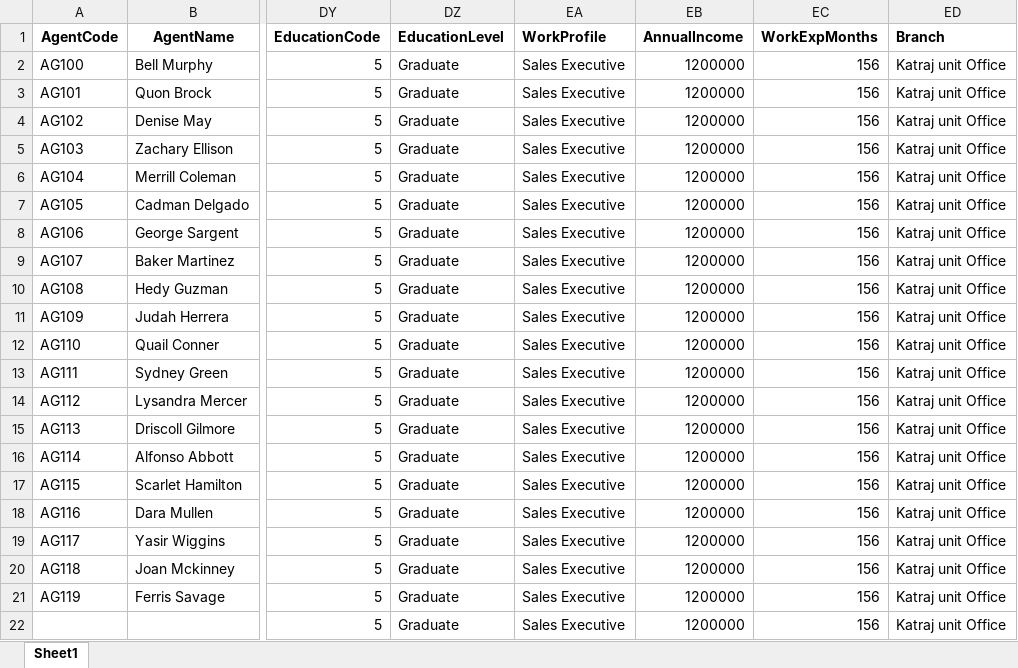
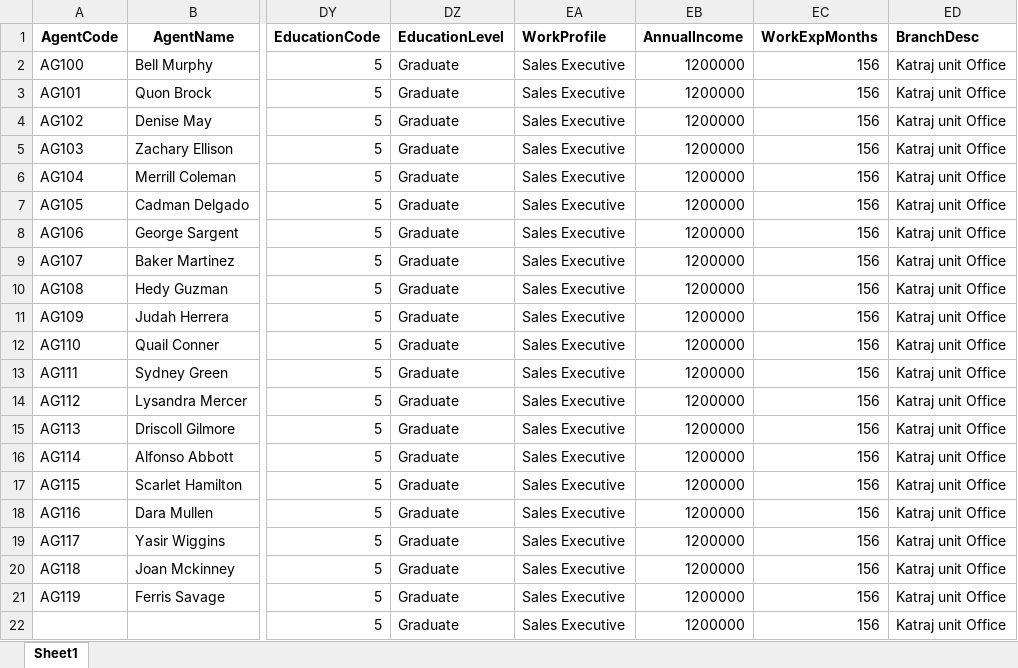
Before and after one commit to vishalkhedkar533/hms, an Excel workbook: Jobs/Tasks/FileProcess/TempFile.xlsx, sheet Sheet1, drawn as a sheet; only a part is shown, gaps mark what is left out; values as stored, in another font and other column widths than the file's, no borders; the diff names each change by its address in the sheet, - before the commit and + after, or states it on an @@ line.

Commit message:
updated branch

```diff
--- a/Jobs/Tasks/FileProcess/TempFile.xlsx (sheet Sheet1)
+++ b/Jobs/Tasks/FileProcess/TempFile.xlsx (sheet Sheet1)
-ED1: Branch
+ED1: BranchDesc
```
Also changed, not shown: 2 other files.
